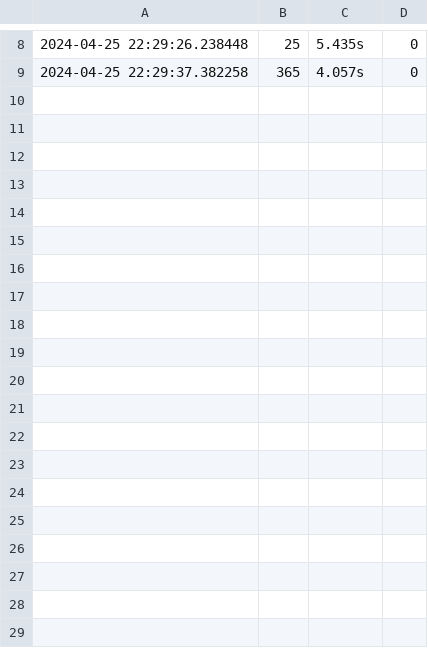
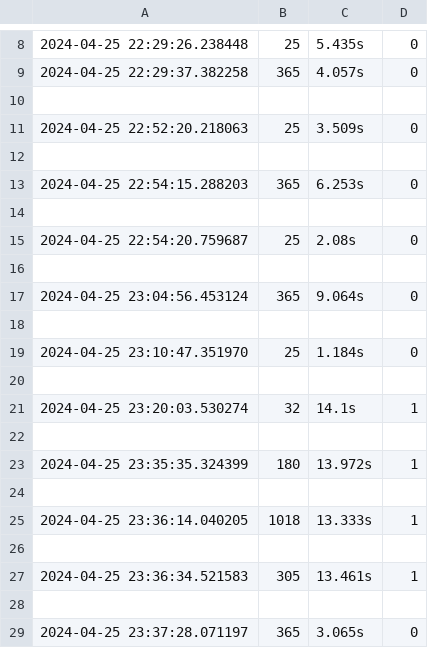
Before and after one commit to HARSHIL2836R/TheMazeGame, a CSV file: data/saved_data.csv, drawn as a sheet; only a part is shown, gaps mark what is left out; the diff covers the shown part only.

```diff
--- a/data/saved_data.csv
+++ b/data/saved_data.csv
@@ -9 +9,21 @@
 2024-04-25 22:29:37.382258,365,4.057s,0
+
+2024-04-25 22:52:20.218063,25,3.509s,0
+
+2024-04-25 22:54:15.288203,365,6.253s,0
+
+2024-04-25 22:54:20.759687,25,2.08s,0
+
+2024-04-25 23:04:56.453124,365,9.064s,0
+
+2024-04-25 23:10:47.351970,25,1.184s,0
+
+2024-04-25 23:20:03.530274,32,14.1s,1
+
+2024-04-25 23:35:35.324399,180,13.972s,1
+
+2024-04-25 23:36:14.040205,1018,13.333s,1
+
+2024-04-25 23:36:34.521583,305,13.461s,1
+
+2024-04-25 23:37:28.071197,365,3.065s,0
```
Also changed, not shown: 20 added rows elsewhere in this file, 19 other files.
